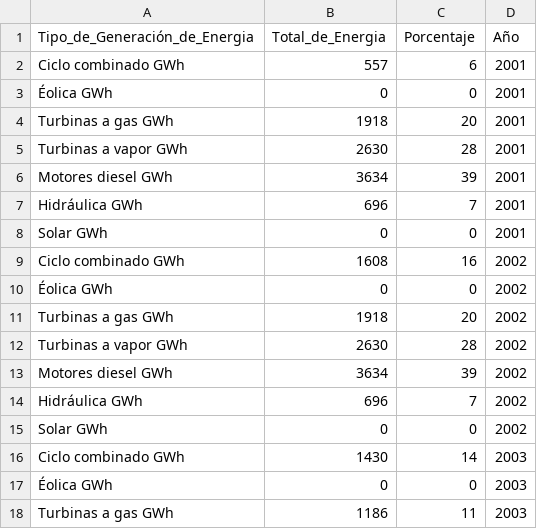
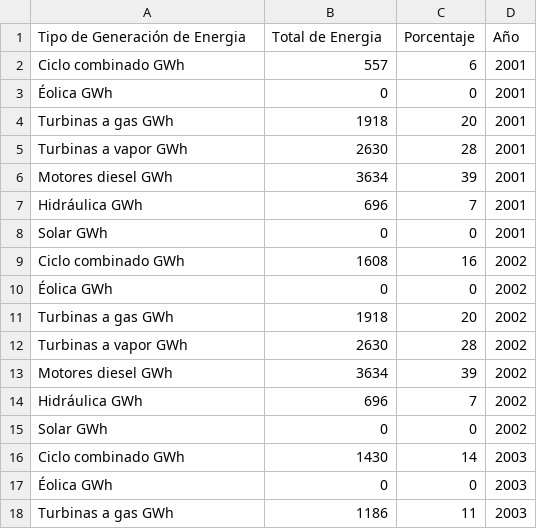
Before and after one commit to bonifacioyeuri/shiny, a CSV file: Nada.csv, drawn as a sheet.

Commit message:
Update Nada.csv

```diff
--- a/Nada.csv
+++ b/Nada.csv
@@ -1,2 +1,2 @@
-Tipo_de_Generación_de_Energia,Total_de_Energia,Porcentaje,Año
+Tipo  de  Generación  de  Energia,Total  de  Energia,Porcentaje,Año
 Ciclo combinado GWh,557,6,2001
```
